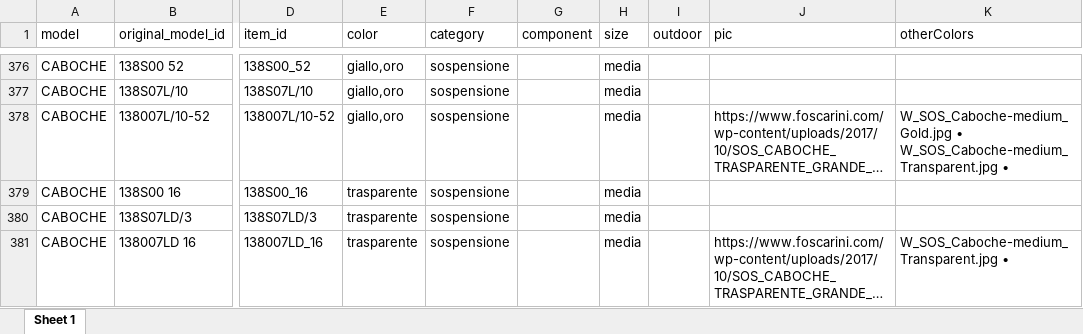
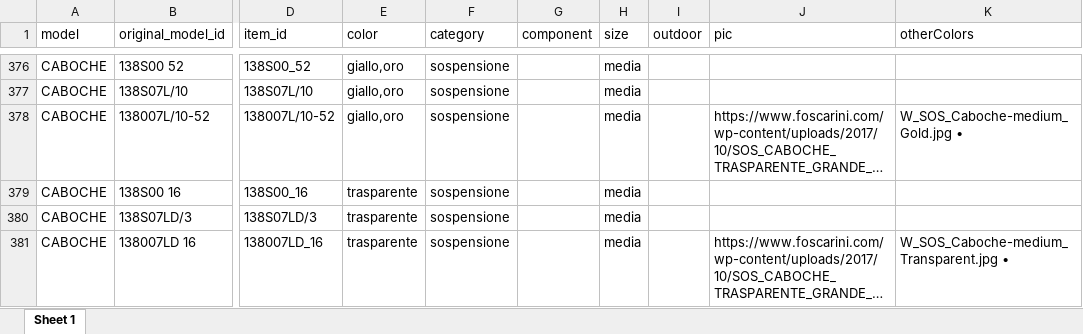
Before and after one commit to hicTech/arteInLuceImport, an Excel workbook: xls/foscarini/result/foscarini_aumentato.xlsx, sheet Sheet 1, drawn as a sheet; only a part is shown, gaps mark what is left out; long unchanged cells end in …; values as stored, in another font and other column widths than the file's, no borders; the diff covers the shown part only; the diff names each change by its address in the sheet, - before the commit and + after, or states it on an @@ line.

```diff
--- a/xls/foscarini/result/foscarini_aumentato.xlsx (sheet Sheet 1)
+++ b/xls/foscarini/result/foscarini_aumentato.xlsx (sheet Sheet 1)
-K378 (otherColors): W_SOS_Caboche-medium_Gold.jpg • W_SOS_Caboche-medium_Transparent.jpg •
+K378 (otherColors): W_SOS_Caboche-medium_Gold.jpg •
```
Also changed, not shown: 38 edited cells elsewhere in this sheet, xls/vistosi/result/vistosi_aumentato.xlsx, 5 other files.
